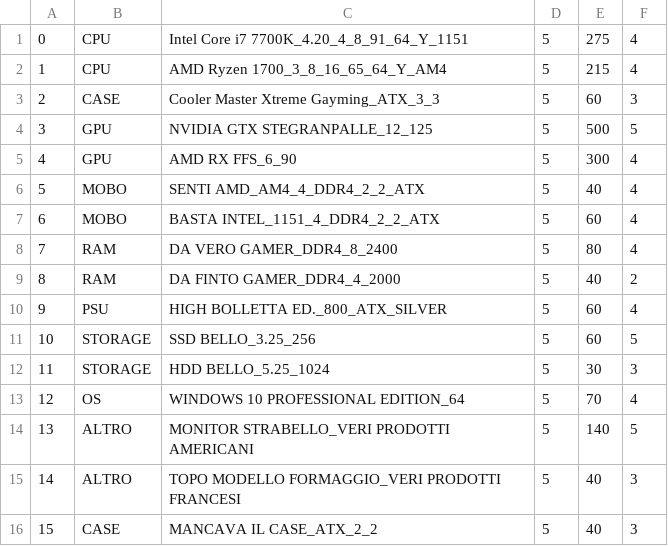
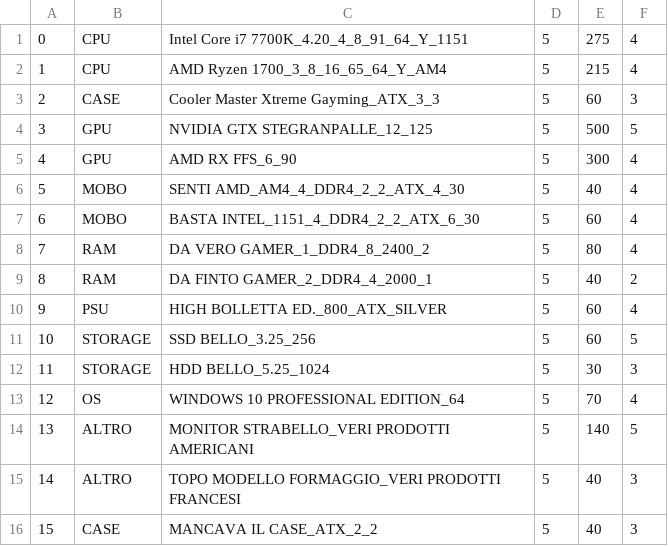
Before and after one commit to FrancescoRocchetti/Progetto-N19, a CSV file: Progetto/src/InterfacingDB/prova.csv, drawn as a sheet.

```diff
--- a/Progetto/src/InterfacingDB/prova.csv
+++ b/Progetto/src/InterfacingDB/prova.csv
@@ -5,6 +5,6 @@
 4;GPU;AMD RX FFS_6_90;5;300;4
-5;MOBO;SENTI AMD_AM4_4_DDR4_2_2_ATX;5;40;4
-6;MOBO;BASTA INTEL_1151_4_DDR4_2_2_ATX;5;60;4
-7;RAM;DA VERO GAMER_DDR4_8_2400;5;80;4
-8;RAM;DA FINTO GAMER_DDR4_4_2000;5;40;2
+5;MOBO;SENTI AMD_AM4_4_DDR4_2_2_ATX_4_30;5;40;4
+6;MOBO;BASTA INTEL_1151_4_DDR4_2_2_ATX_6_30;5;60;4
+7;RAM;DA VERO GAMER_1_DDR4_8_2400_2;5;80;4
+8;RAM;DA FINTO GAMER_2_DDR4_4_2000_1;5;40;2
 9;PSU;HIGH BOLLETTA ED._800_ATX_SILVER;5;60;4
```
Also changed, not shown: 5 other files.
